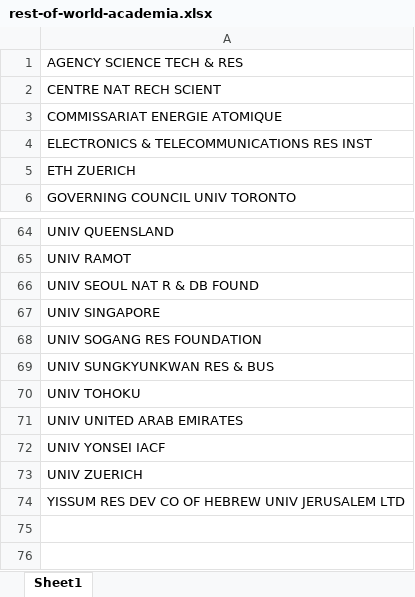
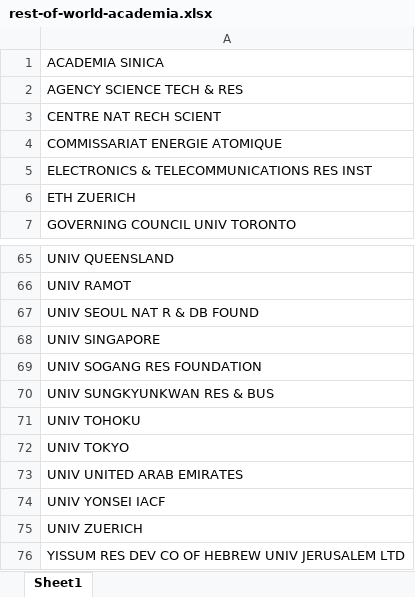
Before and after one commit to Bowowzahoya/lens_analysis, an Excel workbook: src/lens_analysis/res/company_types/rest-of-world-academia.xlsx, sheet Sheet1, drawn as a sheet; only a part is shown, gaps mark what is left out; values as stored, in another font and other column widths than the file's, no borders; the diff names each change by its address in the sheet, - before the commit and + after, or states it on an @@ line.

```diff
--- a/src/lens_analysis/res/company_types/rest-of-world-academia.xlsx (sheet Sheet1)
+++ b/src/lens_analysis/res/company_types/rest-of-world-academia.xlsx (sheet Sheet1)
+row 1: ACADEMIA SINICA
+row 72: UNIV TOKYO
```
Also changed, not shown: src/lens_analysis/res/company_types/american-academia.xlsx, src/lens_analysis/res/company_types/european-academia.xlsx, 17 other files.
